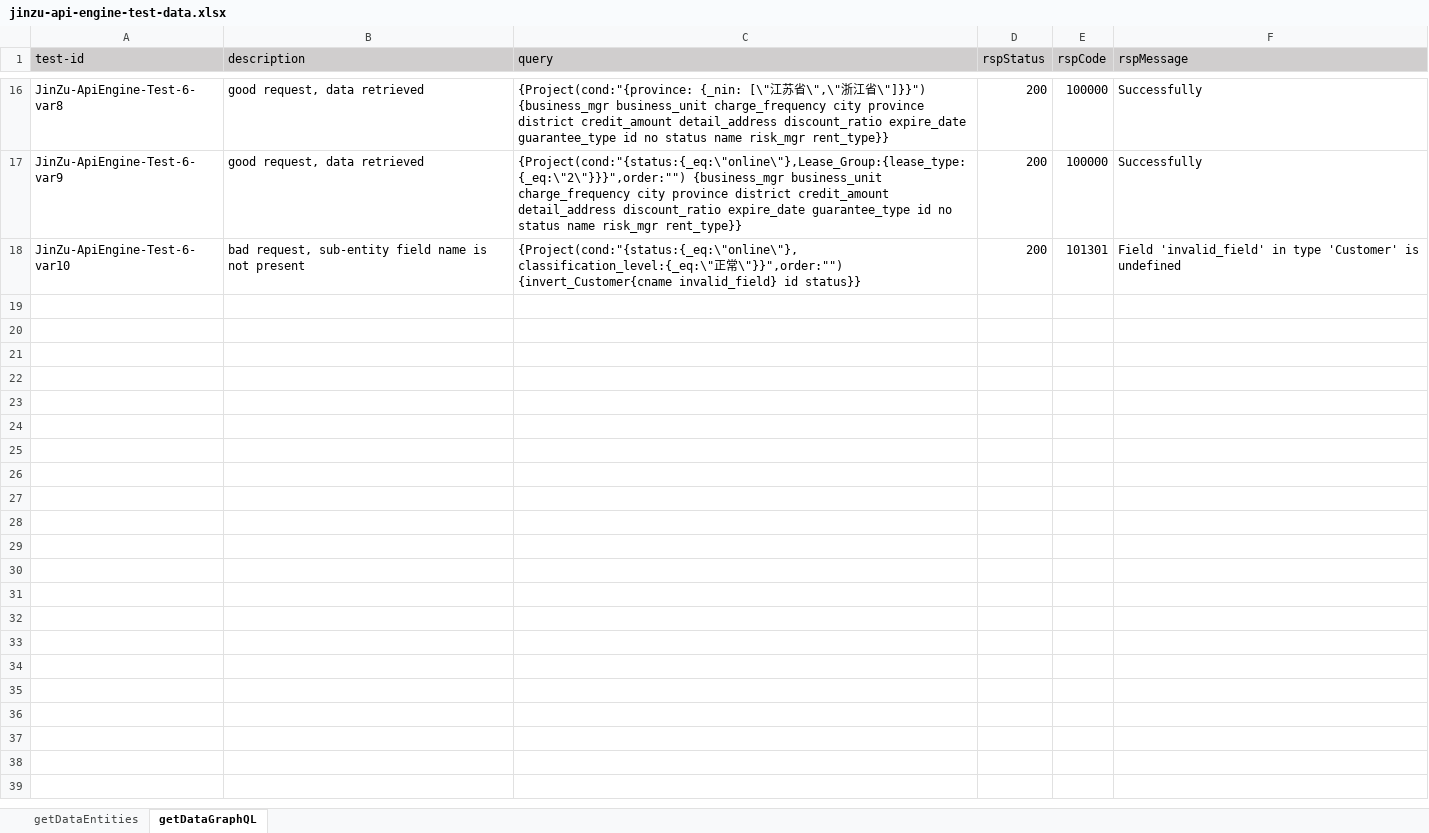
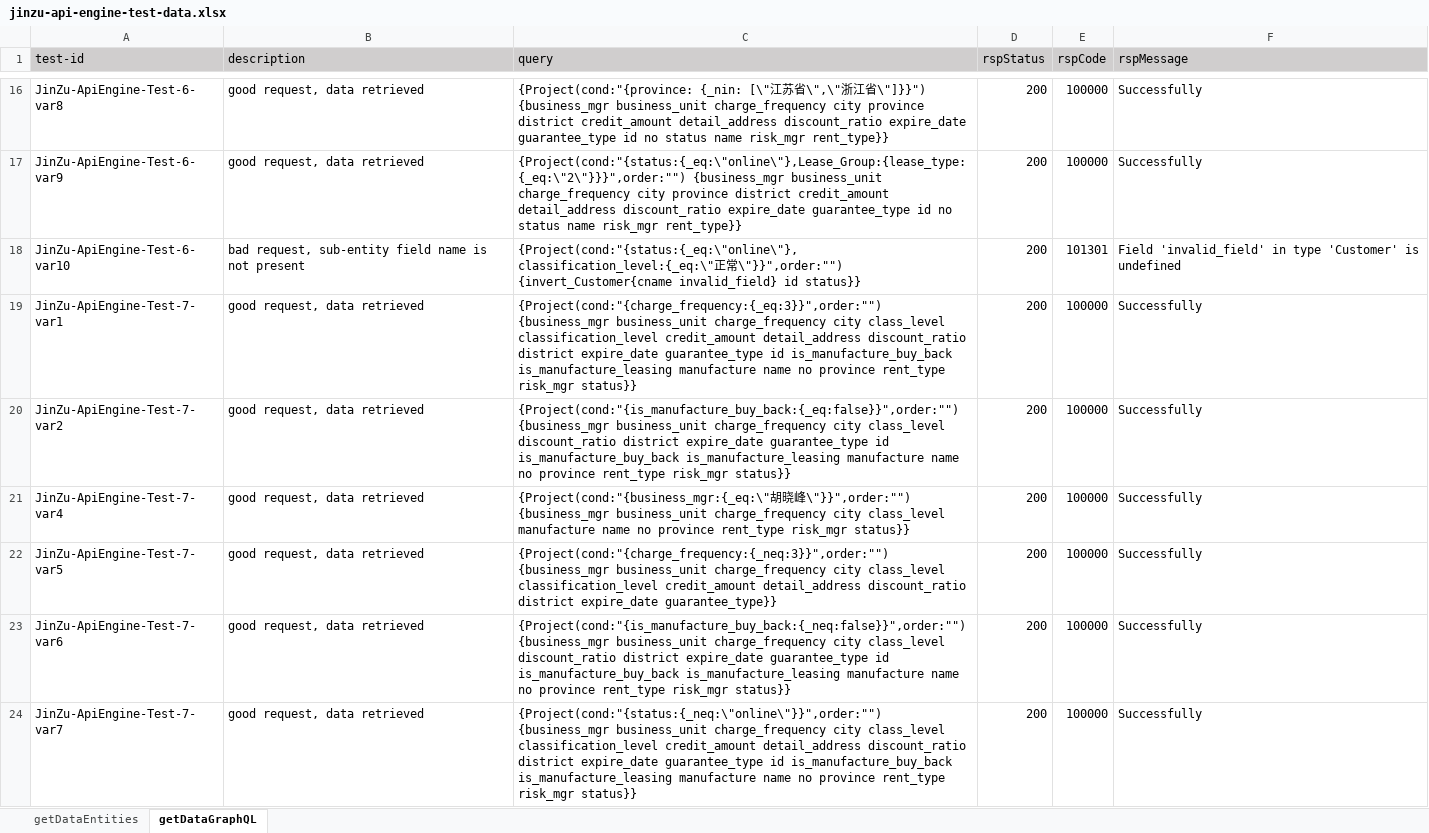
Before and after one commit to shaowenhao/performance-monitoring, an Excel workbook: src/main/resources/test-data-xls/jinzu-api-engine-test-data.xlsx, sheet getDataGraphQL, drawn as a sheet; only a part is shown, gaps mark what is left out; values as stored, in another font and other column widths than the file's, no borders; the diff covers the shown part only; the diff names each change by its address in the sheet, - before the commit and + after, or states it on an @@ line.

```diff
--- a/src/main/resources/test-data-xls/jinzu-api-engine-test-data.xlsx (sheet getDataGraphQL)
+++ b/src/main/resources/test-data-xls/jinzu-api-engine-test-data.xlsx (sheet getDataGraphQL)
+row 19: JinZu-ApiEngine-Test-7-var1 | good request, data retrieved | {Project(cond:"{charge_frequency:{_eq:3}}",order:"") {business_mgr business_unit charge_frequency city class_level classification_level credit_amount detail_address discount_ratio district expire_date guarantee_type id is_manufacture_buy_back is_manufacture_leasing manufacture name no province rent_type risk_mgr status}} | 200 | 100000 | Successfully
+row 20: JinZu-ApiEngine-Test-7-var2 | good request, data retrieved | {Project(cond:"{is_manufacture_buy_back:{_eq:false}}",order:"") {business_mgr business_unit charge_frequency city class_level discount_ratio district expire_date guarantee_type id is_manufacture_buy_back is_manufacture_leasing manufacture name no province rent_type risk_mgr status}} | 200 | 100000 | Successfully
+row 21: JinZu-ApiEngine-Test-7-var4 | good request, data retrieved | {Project(cond:"{business_mgr:{_eq:\"胡晓峰\"}}",order:"") {business_mgr business_unit charge_frequency city class_level manufacture name no province rent_type risk_mgr status}} | 200 | 100000 | Successfully
+row 22: JinZu-ApiEngine-Test-7-var5 | good request, data retrieved | {Project(cond:"{charge_frequency:{_neq:3}}",order:"") {business_mgr business_unit charge_frequency city class_level classification_level credit_amount detail_address discount_ratio district expire_date guarantee_type}} | 200 | 100000 | Successfully
+row 23: JinZu-ApiEngine-Test-7-var6 | good request, data retrieved | {Project(cond:"{is_manufacture_buy_back:{_neq:false}}",order:"") {business_mgr business_unit charge_frequency city class_level discount_ratio district expire_date guarantee_type id is_manufacture_buy_back is_manufacture_leasing manufacture name no province rent_type risk_mgr status}} | 200 | 100000 | Successfully
+row 24: JinZu-ApiEngine-Test-7-var7 | good request, data retrieved | {Project(cond:"{status:{_neq:\"online\"}}",order:"") {business_mgr business_unit charge_frequency city class_level classification_level credit_amount detail_address discount_ratio district expire_date guarantee_type id is_manufacture_buy_back is_manufacture_leasing manufacture name no province rent_type risk_mgr status}} | 200 | 100000 | Successfully
```
Also changed, not shown: 18 added rows elsewhere in this sheet, src/main/resources/test-data-xls/jinzu-connector-test-data.xlsx, src/main/resources/test-data-xls/sampleTestData.xlsx, 3 other files.
